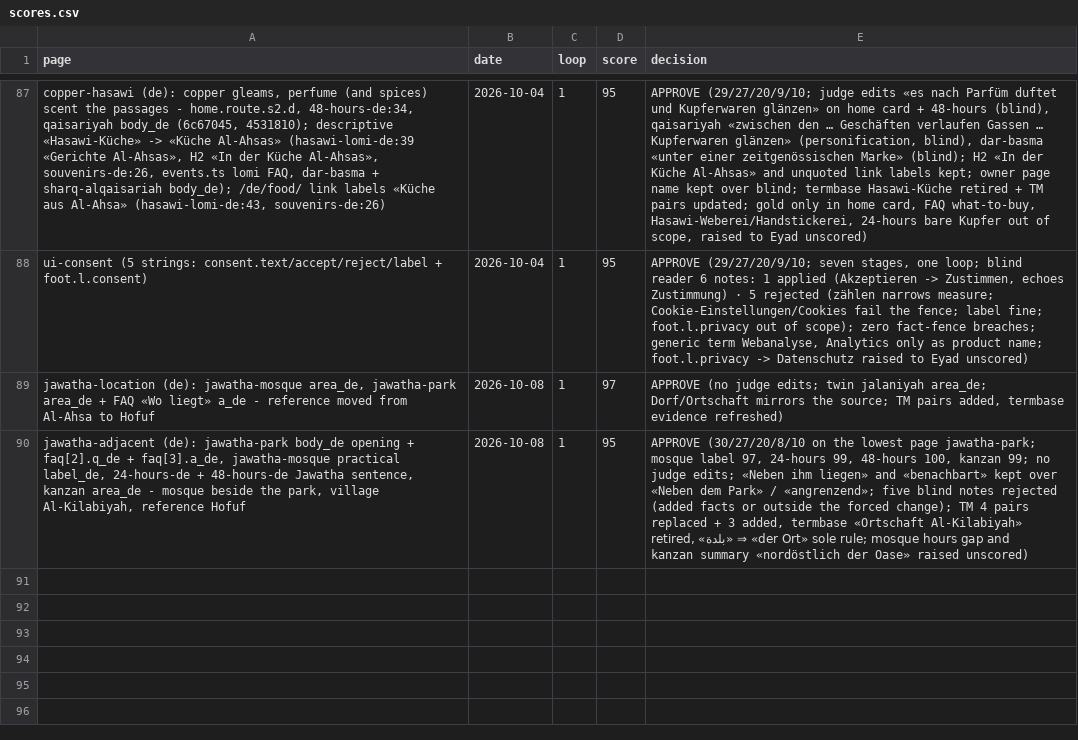
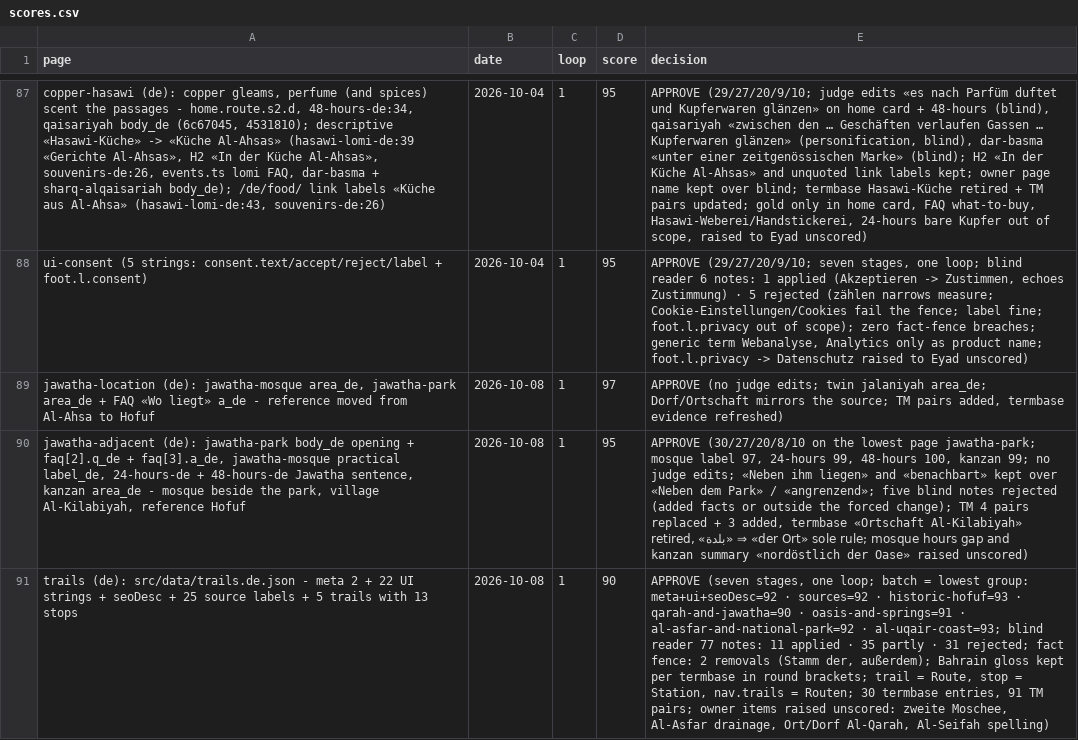
Before and after one commit to eyad62689-lab/visit-alahsa, a CSV file: de-translation/memory/scores.csv, drawn as a sheet; only a part is shown, gaps mark what is left out; the diff names each change by its address in the sheet, - before the commit and + after, or states it on an @@ line.

```diff
--- a/de-translation/memory/scores.csv
+++ b/de-translation/memory/scores.csv
+row 91: trails (de): src/data/trails.de.json - meta 2 + 22 UI strings + seoDesc + 25 source labels + 5 trails with 13 stops | 2026-10-08 | 1 | 90 | APPROVE (seven stages, one loop; batch = lowest group: meta+ui+seoDesc=92 · sources=92 · historic-hofuf=93 · qarah-and-jawatha=90 · oasis-and-springs=91 · al-asfar-and-national-park=92 · al-uqair-coast=93; blind reader 77 notes: 11 applied · 35 partly · 31 rejected; fact fence: 2 removals (Stamm der, außerdem); Bahrain gloss kept per termbase in round brackets; trail = Route, stop = Station, nav.trails = Routen; 30 termbase entries, 91 TM pairs; owner items raised unscored: zweite Moschee, Al-Asfar drainage, Ort/Dorf Al-Qarah, Al-Seifah spelling)
```
Also changed, not shown: ru-translation/memory/scores.csv, zh-translation/memory/scores.csv, 28 other files.
